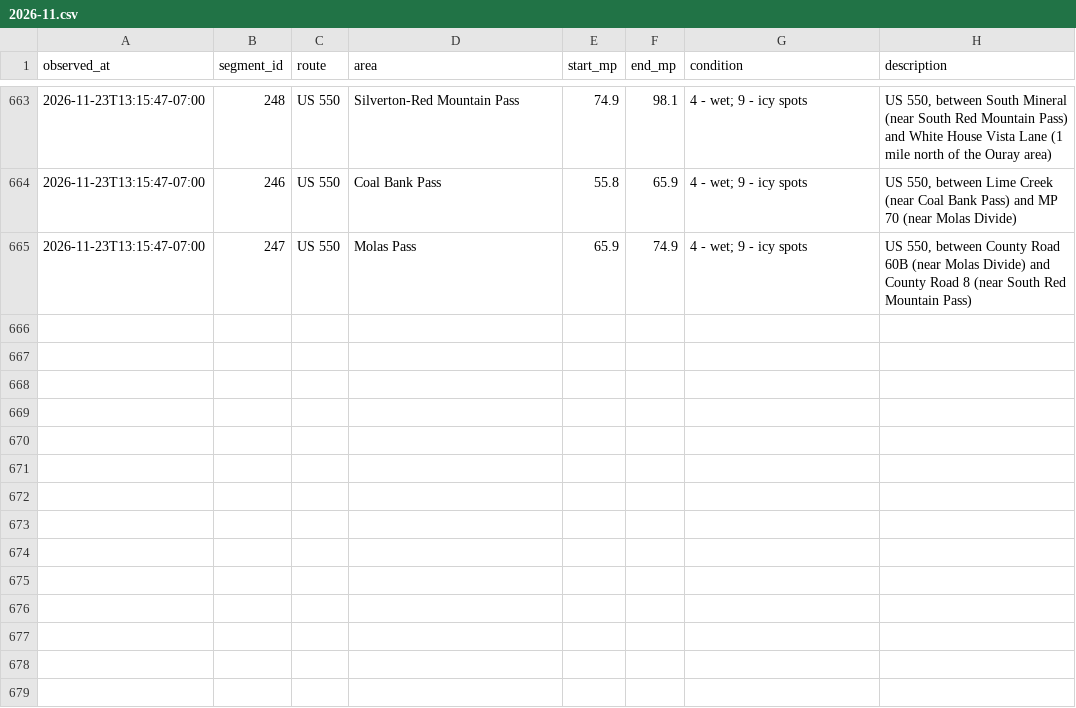
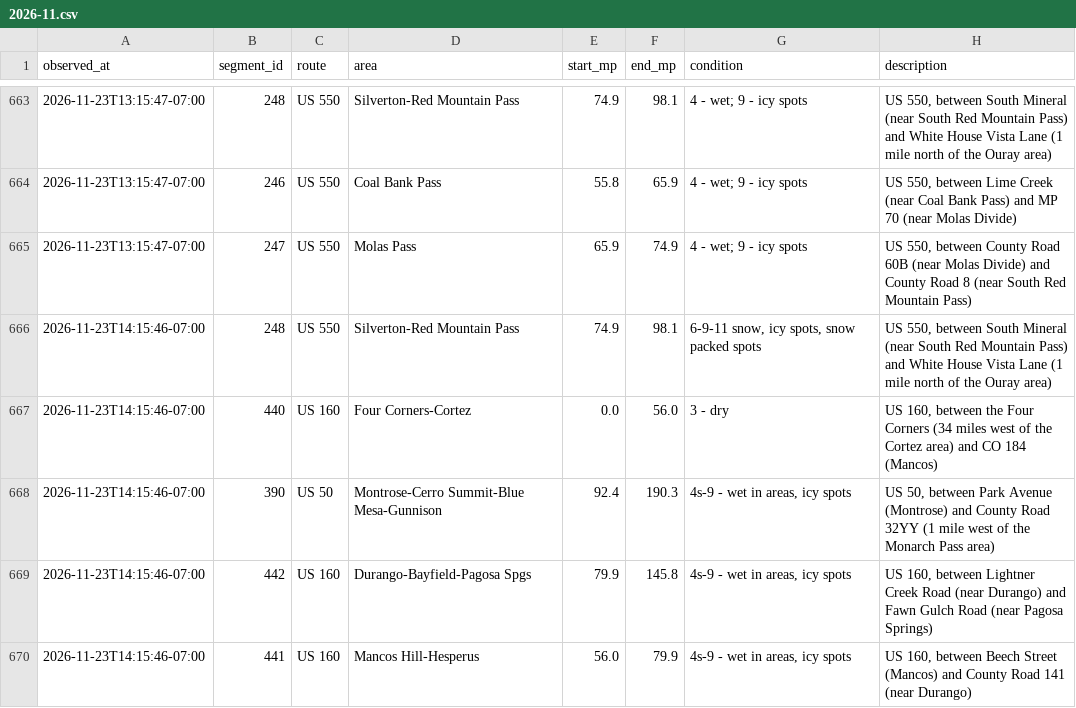
Before and after one commit to i70skibum/ski-logger, a CSV file: data/road_conditions/2026-11.csv, drawn as a sheet; only a part is shown, gaps mark what is left out; the diff names each change by its address in the sheet, - before the commit and + after, or states it on an @@ line.

Commit message:
data 2026-11-23T21:16Z

```diff
--- a/data/road_conditions/2026-11.csv
+++ b/data/road_conditions/2026-11.csv
+row 666: 2026-11-23T14:15:46-07:00 | 248 | US 550 | Silverton-Red Mountain Pass | 74.9 | 98.1 | 6-9-11 snow, icy spots, snow packed spots | US 550, between South Mineral (near South Red Mountain Pass) and White House Vista Lane (1 mile north of the Ouray area)
+row 667: 2026-11-23T14:15:46-07:00 | 440 | US 160 | Four Corners-Cortez | 0.0 | 56.0 | 3 - dry | US 160, between the Four Corners (34 miles west of the Cortez area) and CO 184 (Mancos)
+row 668: 2026-11-23T14:15:46-07:00 | 390 | US 50 | Montrose-Cerro Summit-Blue Mesa-Gunnison | 92.4 | 190.3 | 4s-9 - wet in areas, icy spots | US 50, between Park Avenue (Montrose) and County Road 32YY (1 mile west of the Monarch Pass area)
+row 669: 2026-11-23T14:15:46-07:00 | 442 | US 160 | Durango-Bayfield-Pagosa Spgs | 79.9 | 145.8 | 4s-9 - wet in areas, icy spots | US 160, between Lightner Creek Road (near Durango) and Fawn Gulch Road (near Pagosa Springs)
+row 670: 2026-11-23T14:15:46-07:00 | 441 | US 160 | Mancos Hill-Hesperus | 56.0 | 79.9 | 4s-9 - wet in areas, icy spots | US 160, between Beech Street (Mancos) and County Road 141 (near Durango)
```
Also changed, not shown: data/events/2026-11.csv, data/plows/2026-11.csv, 6 other files.
